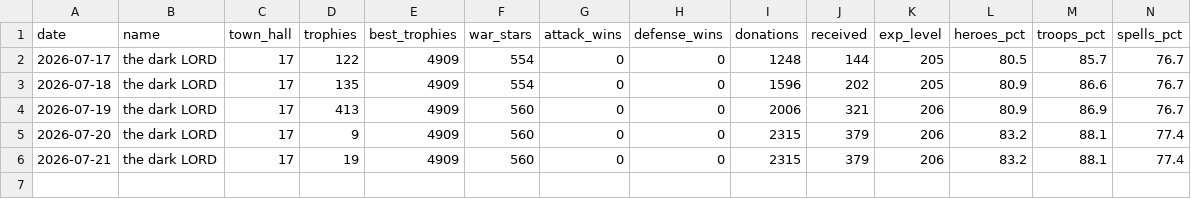
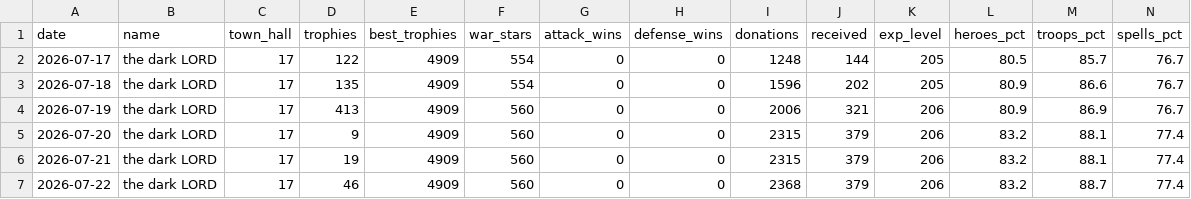
Before and after one commit to i-hridaysaha/COC-Tracker, a CSV file: data/accounts/8P88Q0GLQ/village_history.csv, drawn as a sheet; only a part is shown; rows hold the shown columns only; the diff names each change by its address in the sheet, - before the commit and + after, or states it on an @@ line.

```diff
--- a/data/accounts/8P88Q0GLQ/village_history.csv
+++ b/data/accounts/8P88Q0GLQ/village_history.csv
+row 7: 2026-07-22 | the dark LORD | 17 | 46 | 4909 | 560 | 0 | 0 | 2368 | 379 | 206 | 83.2 | 88.7 | 77.4
```
Also changed, not shown: data/accounts/8P88Q0GLQ/costs_history.csv, 9 other files.
